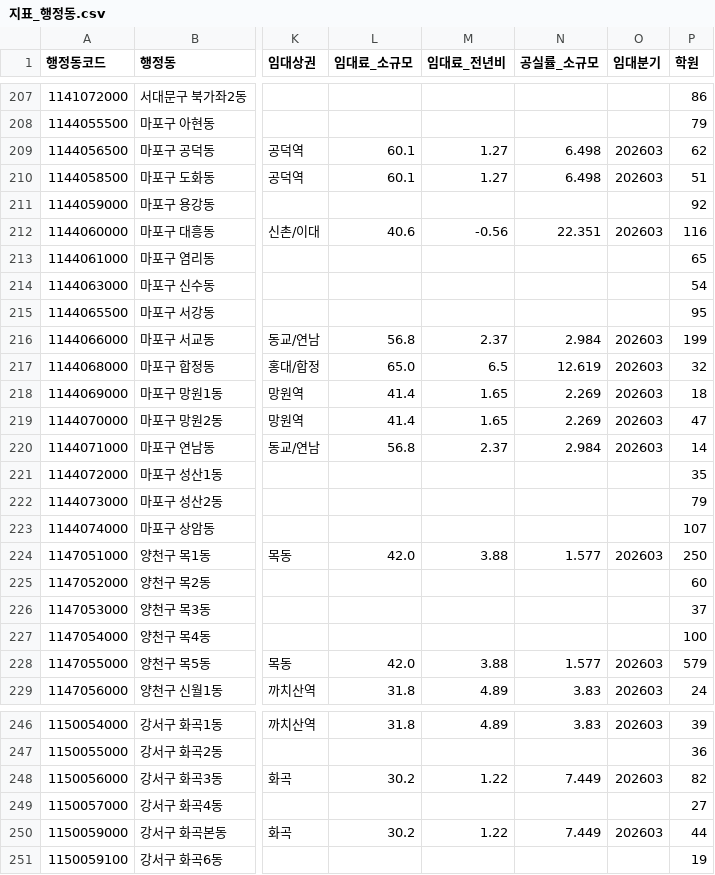
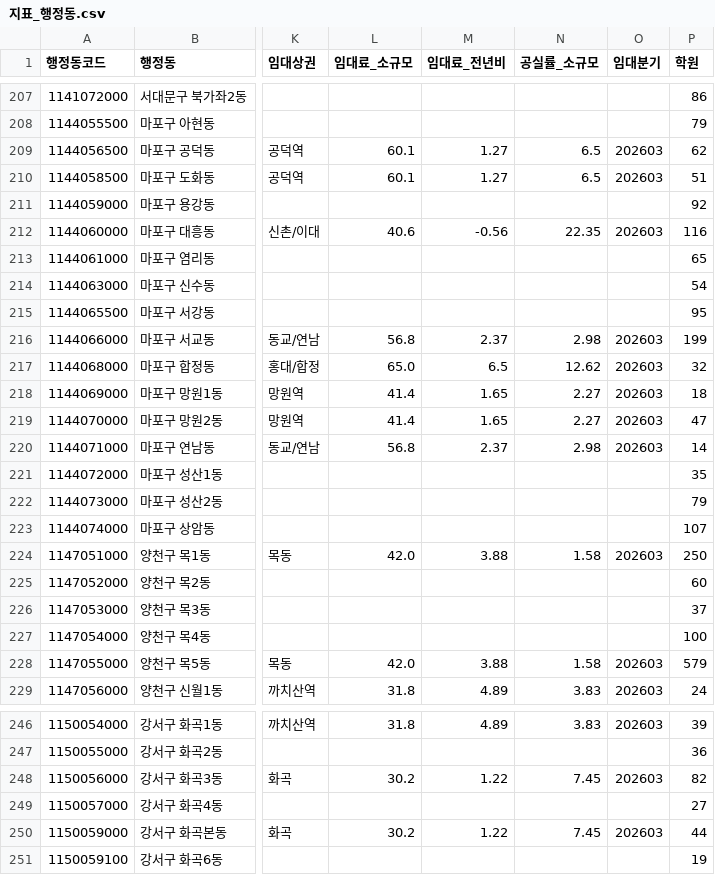
Before and after one commit to k1956766/store-strategy, a CSV file: analysis/서울/지표_행정동.csv, drawn as a sheet; only a part is shown, gaps mark what is left out; the diff covers the shown part only; the diff names each change by its address in the sheet, - before the commit and + after, or states it on an @@ line.

```diff
--- a/analysis/서울/지표_행정동.csv
+++ b/analysis/서울/지표_행정동.csv
-N209:N210 (공실률_소규모): 6.498
+N209:N210 (공실률_소규모): 6.5
-N212 (공실률_소규모): 22.351
+N212 (공실률_소규모): 22.35
-N216 (공실률_소규모): 2.984
+N216 (공실률_소규모): 2.98
-N217 (공실률_소규모): 12.619
+N217 (공실률_소규모): 12.62
-N218:N219 (공실률_소규모): 2.269
+N218:N219 (공실률_소규모): 2.27
-N220 (공실률_소규모): 2.984
+N220 (공실률_소규모): 2.98
-N224 (공실률_소규모): 1.577
+N224 (공실률_소규모): 1.58
-N228 (공실률_소규모): 1.577
+N228 (공실률_소규모): 1.58
-N248 (공실률_소규모): 7.449
+N248 (공실률_소규모): 7.45
-N250 (공실률_소규모): 7.449
+N250 (공실률_소규모): 7.45
```
Also changed, not shown: 95 edited cells elsewhere in this file, analysis/서울/지표_업종.csv, 6 other files.
